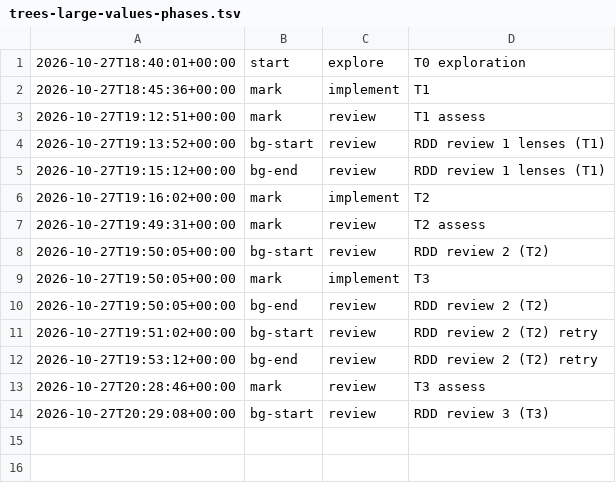
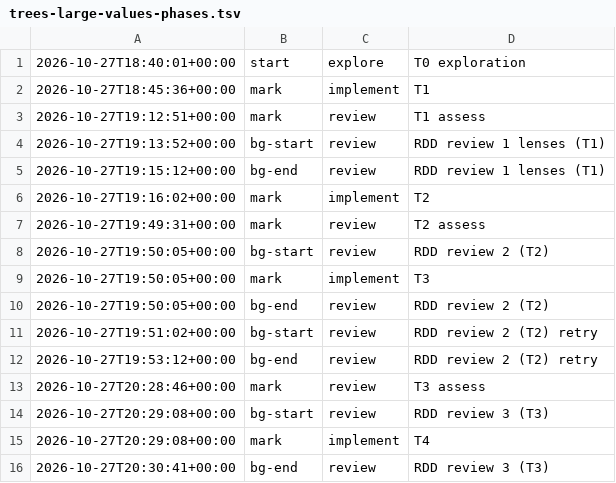
Before and after one commit to jesuslpm/Krummi, a TSV file: odd/tasks/trees-large-values-phases.tsv, drawn as a sheet.

Commit message:
test(trees): crash, failure and byte sweeps with values off their leaf
A read keeps its off-leaf values while writes free and reuse their pages;
crash and T11 sweeps cover writes that store, overwrite and remove off-leaf
values, and failures during their commit; the AC10 sweep holds a value run.
The read side checks that a whole run lies in the store, and staging
asserts whole pages.

```diff
--- a/odd/tasks/trees-large-values-phases.tsv
+++ b/odd/tasks/trees-large-values-phases.tsv
@@ -14 +14,3 @@
 2026-10-27T20:29:08+00:00	bg-start	review	RDD review 3 (T3)
+2026-10-27T20:29:08+00:00	mark	implement	T4
+2026-10-27T20:30:41+00:00	bg-end	review	RDD review 3 (T3)
```
Also changed, not shown: 7 other files.
